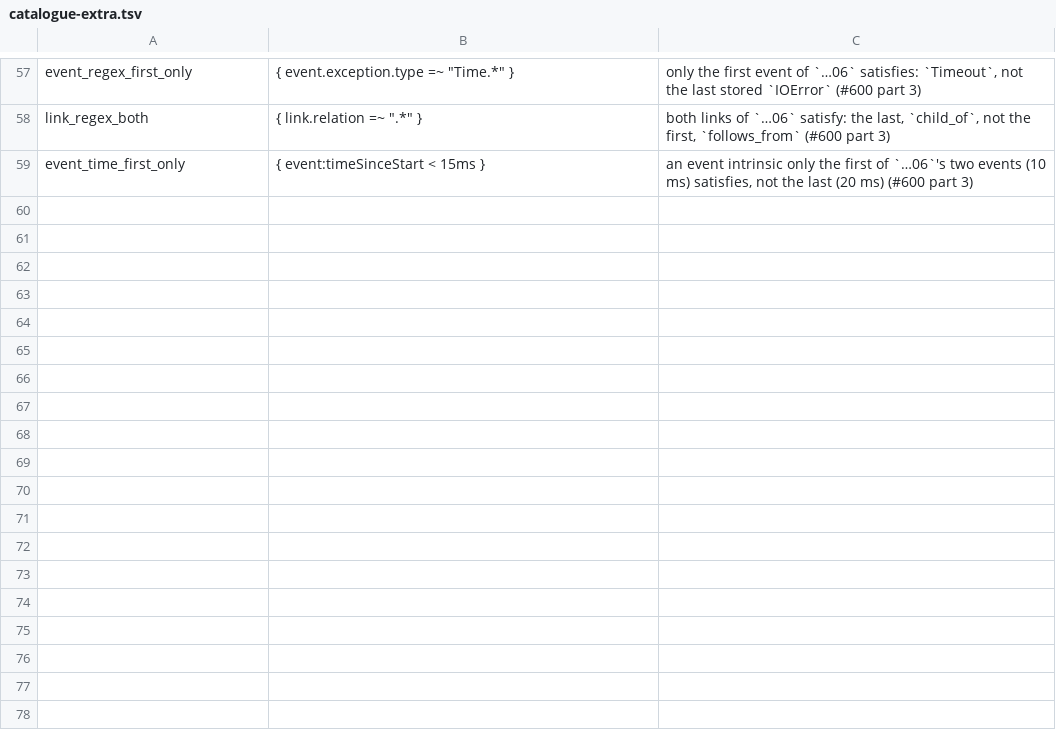
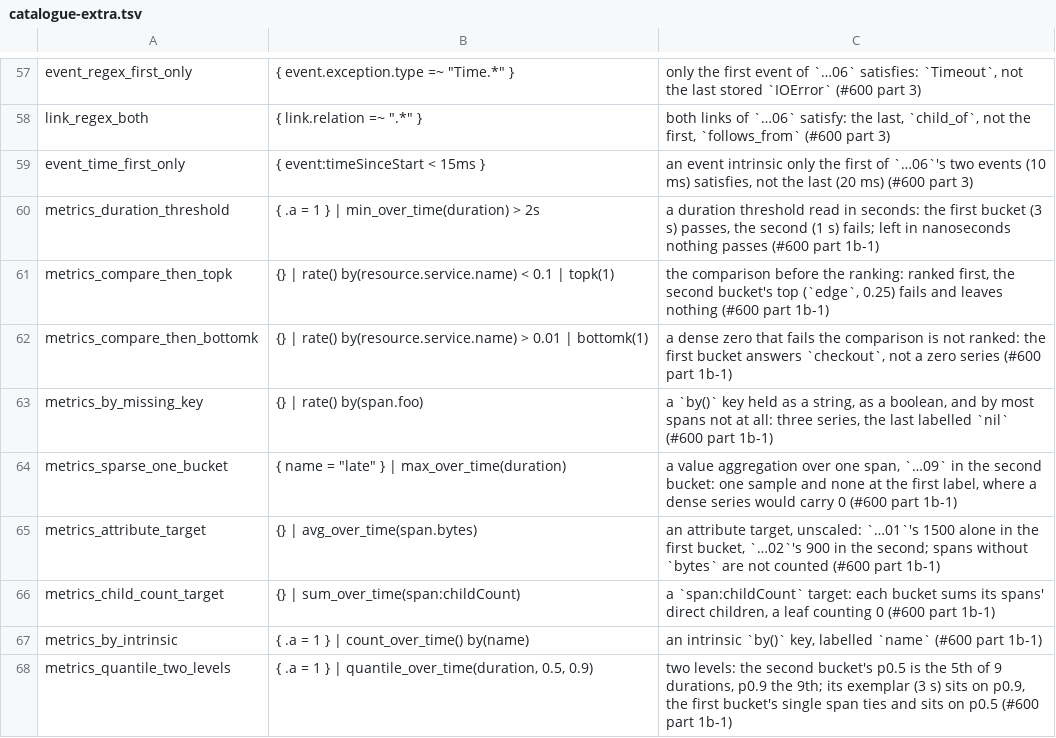
Before and after one commit to digitalis-io/pulsusdb, a TSV file: docs/TraceQL/measure/catalogue-extra.tsv, drawn as a sheet; only a part is shown, gaps mark what is left out; the diff names each change by its address in the sheet, - before the commit and + after, or states it on an @@ line.

Commit message:
TraceQL: the catalogue compares every metrics range answer whole against its interpreter (#600, part 1b-1) (#714)

```diff
--- a/docs/TraceQL/measure/catalogue-extra.tsv
+++ b/docs/TraceQL/measure/catalogue-extra.tsv
+row 60: metrics_duration_threshold | { .a = 1 } | min_over_time(duration) > 2s | a duration threshold read in seconds: the first bucket (3 s) passes, the second (1 s) fails; left in nanoseconds nothing passes (#600 part 1b-1)
+row 61: metrics_compare_then_topk | {} | rate() by(resource.service.name) < 0.1 | topk(1) | the comparison before the ranking: ranked first, the second bucket's top (`edge`, 0.25) fails and leaves nothing (#600 part 1b-1)
+row 62: metrics_compare_then_bottomk | {} | rate() by(resource.service.name) > 0.01 | bottomk(1) | a dense zero that fails the comparison is not ranked: the first bucket answers `checkout`, not a zero series (#600 part 1b-1)
+row 63: metrics_by_missing_key | {} | rate() by(span.foo) | a `by()` key held as a string, as a boolean, and by most spans not at all: three series, the last labelled `nil` (#600 part 1b-1)
+row 64: metrics_sparse_one_bucket | { name = "late" } | max_over_time(duration) | a value aggregation over one span, `…09` in the second bucket: one sample and none at the first label, where a dense series would carry 0 (#600 part 1b-1)
+row 65: metrics_attribute_target | {} | avg_over_time(span.bytes) | an attribute target, unscaled: `…01`'s 1500 alone in the first bucket, `…02`'s 900 in the second; spans without `bytes` are not counted (#600 part 1b-1)
+row 66: metrics_child_count_target | {} | sum_over_time(span:childCount) | a `span:childCount` target: each bucket sums its spans' direct children, a leaf counting 0 (#600 part 1b-1)
+row 67: metrics_by_intrinsic | { .a = 1 } | count_over_time() by(name) | an intrinsic `by()` key, labelled `name` (#600 part 1b-1)
+row 68: metrics_quantile_two_levels | { .a = 1 } | quantile_over_time(duration, 0.5, 0.9) | two levels: the second bucket's p0.5 is the 5th of 9 durations, p0.9 the 9th; its exemplar (3 s) sits on p0.9, the first bucket's single span ties and sits on p0.5 (#600 part 1b-1)
```
Also changed, not shown: 7 other files.
